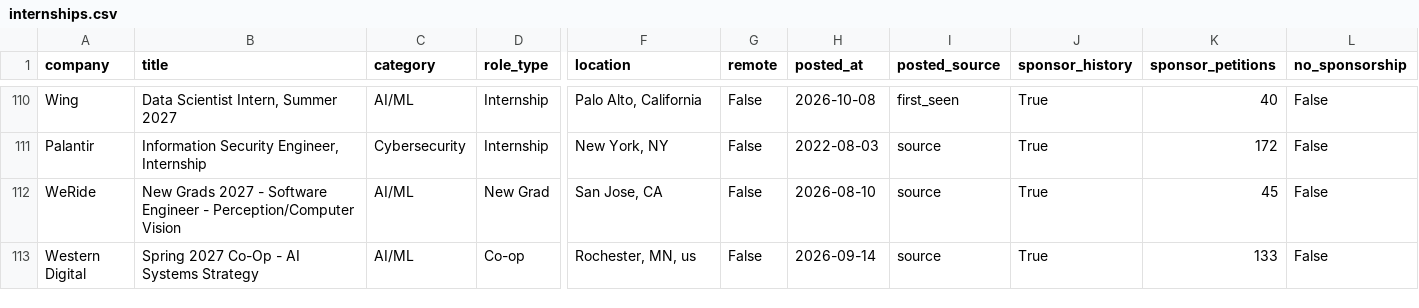
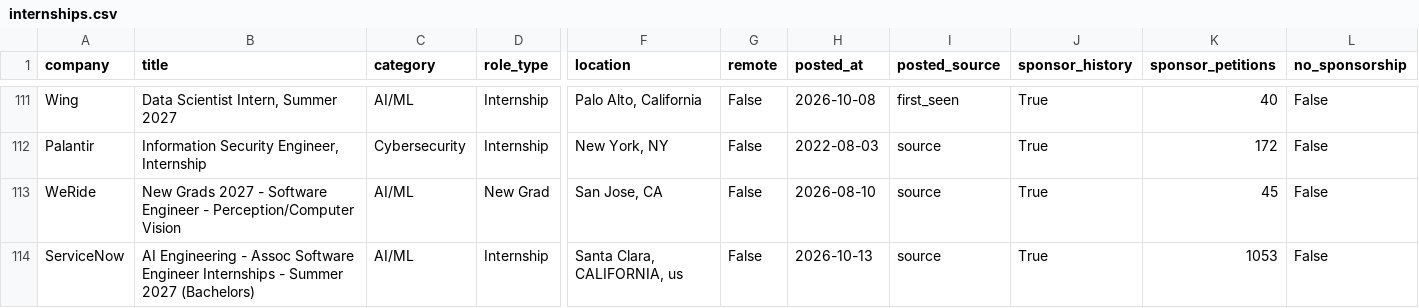
Before and after one commit to vamsiyanamadala/cyber-ai-internships, a CSV file: data/internships.csv, drawn as a sheet; only a part is shown, gaps mark what is left out; the shorter side is filled out with more unchanged rows; rows hold the shown columns only; the diff covers the shown part only; the diff names each change by its address in the sheet, - before the commit and + after, or states it on an @@ line.

```diff
--- a/data/internships.csv
+++ b/data/internships.csv
+row 114: ServiceNow | AI Engineering - Assoc Software Engineer Internships - Summer 2027 (Bachelors) | AI/ML | Internship | Santa Clara, CALIFORNIA, us | False | 2026-10-13 | source | True | 1053 | False
```
Also changed, not shown: 2 added rows and 1 edited cell elsewhere in this file, 5 other files.
